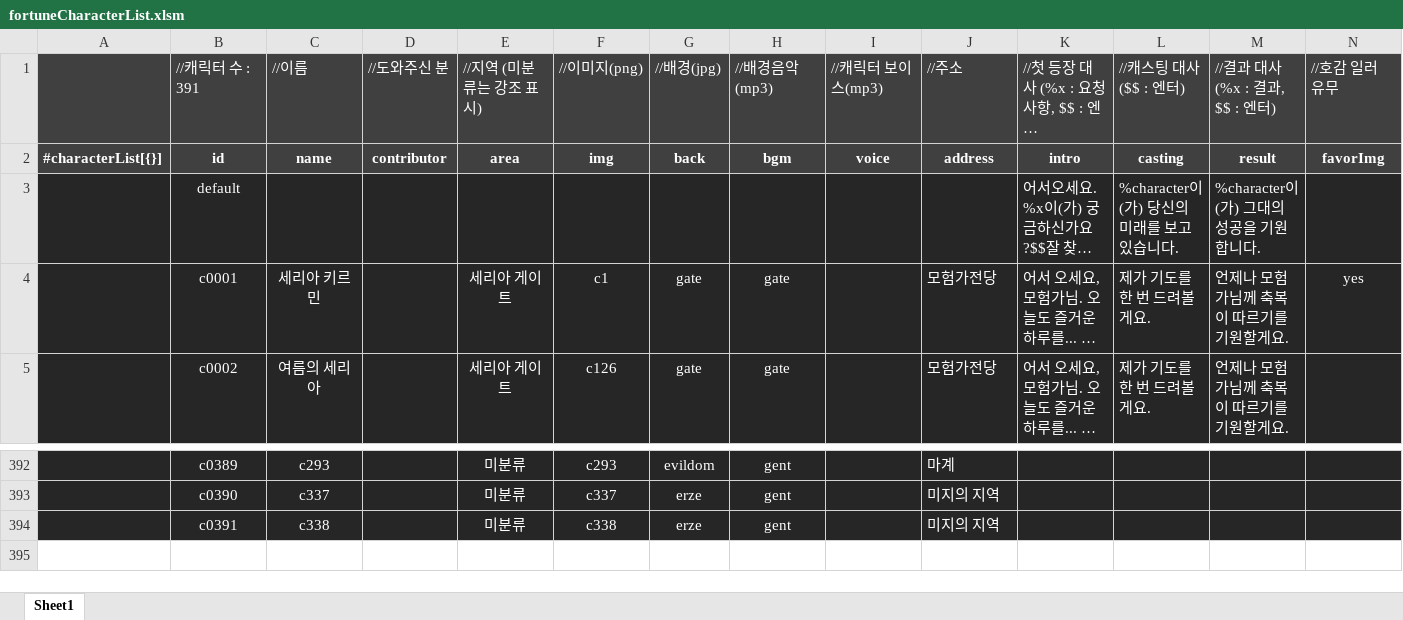
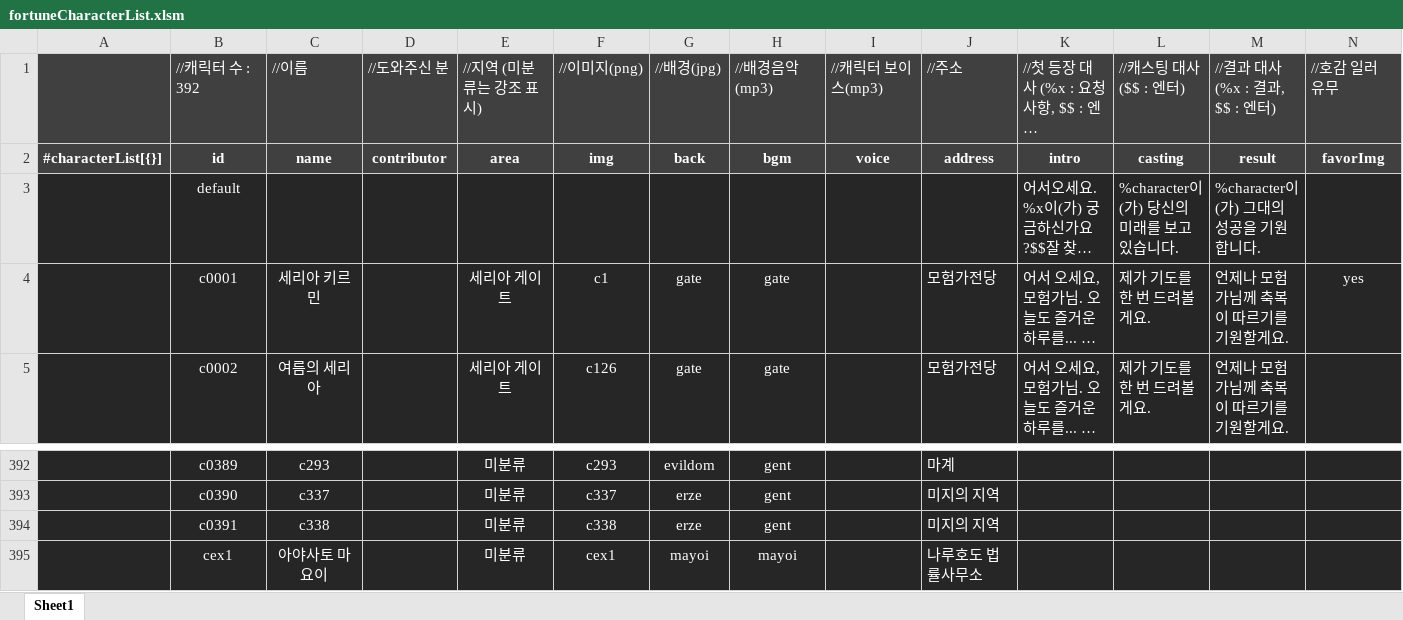
Before and after one commit to solarias/dnf, an Excel workbook: js/fortuneCharacterList.xlsm, sheet Sheet1, drawn as a sheet; only a part is shown, gaps mark what is left out; long unchanged cells end in …; values as stored, in another font and other column widths than the file's, no borders; conditional formats not drawn; rows hold the shown columns only; the diff names each change by its address in the sheet, - before the commit and + after, or states it on an @@ line.

Commit message:
아라드 운세 - 아야사토 마요이 임시 추가

```diff
--- a/js/fortuneCharacterList.xlsm (sheet Sheet1)
+++ b/js/fortuneCharacterList.xlsm (sheet Sheet1)
-B1: //캐릭터 수 : 391
+B1: //캐릭터 수 : 392
+row 395:  | cex1 | 아야사토 마요이 |  | 미분류 | cex1 | mayoi | mayoi |  | 나루호도 법률사무소
```
Also changed, not shown: 8 other files.
